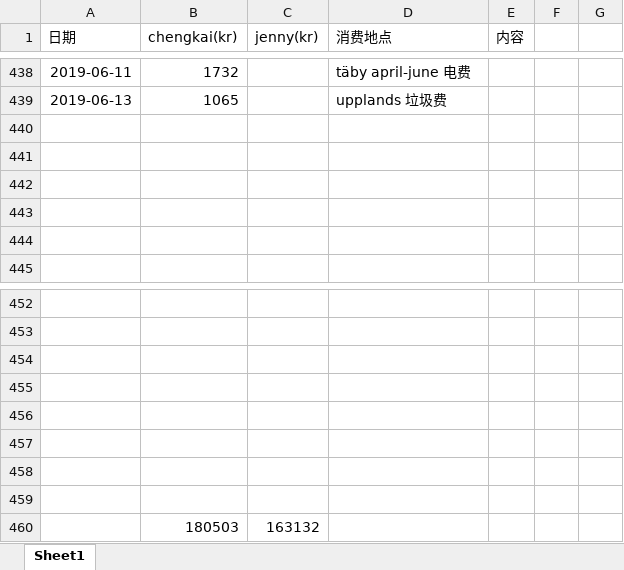
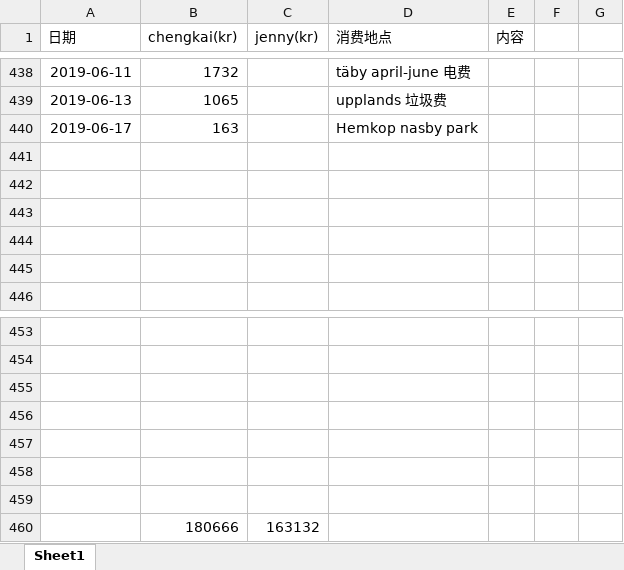
Before and after one commit to yanhuanwang/cost, an Excel workbook: Cost.xlsx, sheet Sheet1, drawn as a sheet; only a part is shown, gaps mark what is left out; values as stored, in another font and other column widths than the file's, no borders; conditional formats not drawn; removed rows and columns are numbered as before the commit, all else as after; the diff names each change by its address in the sheet, - before the commit and + after, or states it on an @@ line.

Commit message:
20190617

```diff
--- a/Cost.xlsx (sheet Sheet1)
+++ b/Cost.xlsx (sheet Sheet1)
+row 440: 2019-06-17 | 163 |  | Hemkop nasby park
-row 460: (empty)
+row 460:  | 180666 | 163132
-row 460:  | 180503 | 163132
```
